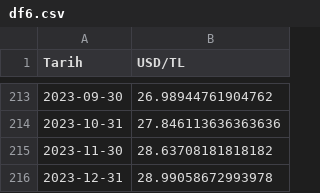
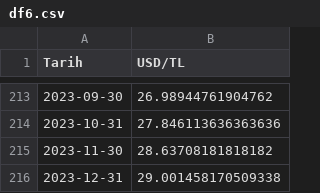
Before and after one commit to kaboya19/InflationForecast, a CSV file: df6.csv, drawn as a sheet; only a part is shown, gaps mark what is left out.

```diff
--- a/df6.csv
+++ b/df6.csv
@@ -215,2 +215,2 @@ Tarih,USD/TL
 2023-11-30,28.63708181818182
-2023-12-31,28.99058672993978
+2023-12-31,29.001458170509338
```
Also changed, not shown: modelaylık.csv, 2 other files.
